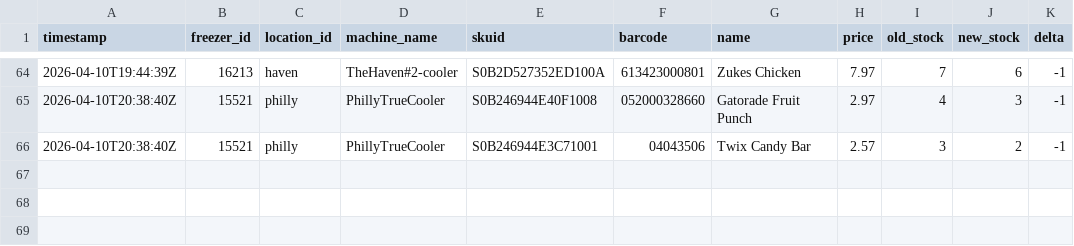
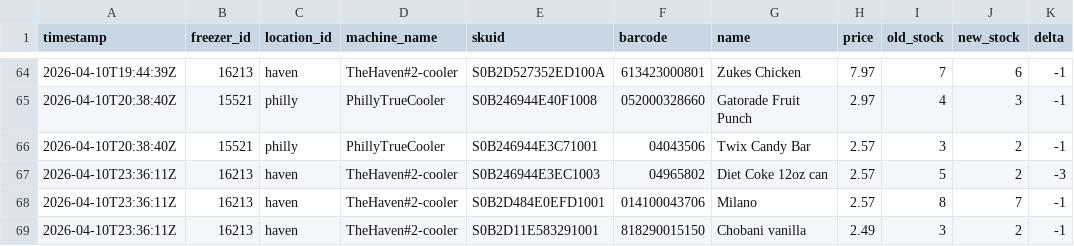
Before and after one commit to lukeleisman/blanketbox_public, a CSV file: docs/inventory_history.csv, drawn as a sheet; only a part is shown, gaps mark what is left out; the diff names each change by its address in the sheet, - before the commit and + after, or states it on an @@ line.

```diff
--- a/docs/inventory_history.csv
+++ b/docs/inventory_history.csv
+row 67: 2026-04-10T23:36:11Z | 16213 | haven | TheHaven#2-cooler | S0B246944E3EC1003 | 04965802 | Diet Coke 12oz can | 2.57 | 5 | 2 | -3
+row 68: 2026-04-10T23:36:11Z | 16213 | haven | TheHaven#2-cooler | S0B2D484E0EFD1001 | 014100043706 | Milano | 2.57 | 8 | 7 | -1
+row 69: 2026-04-10T23:36:11Z | 16213 | haven | TheHaven#2-cooler | S0B2D11E583291001 | 818290015150 | Chobani vanilla | 2.49 | 3 | 2 | -1
```
Also changed, not shown: docs/inventory.csv, 2 other files.
